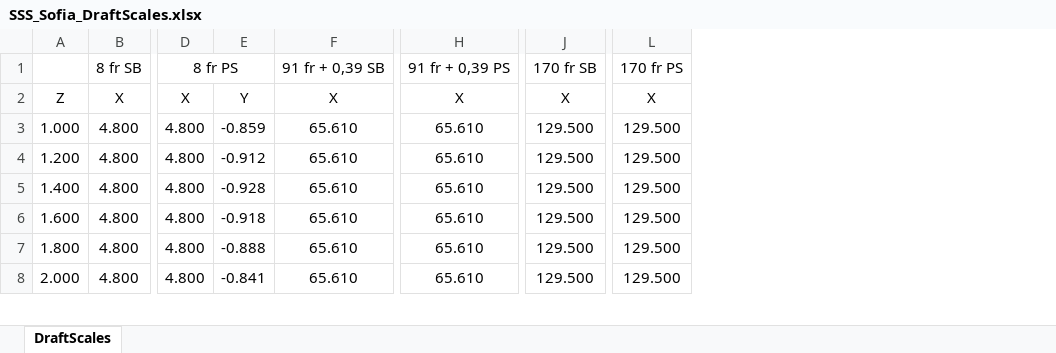
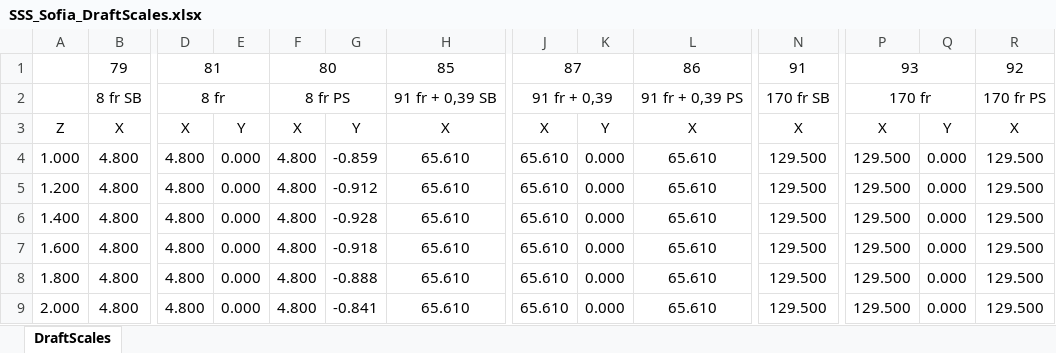
Before and after one commit to a-givertzman/sss, an Excel workbook: assets/fleet/9245263_sofia/datasets/Draft/SSS_Sofia_DraftScales.xlsx, sheet DraftScales, drawn as a sheet; only a part is shown, gaps mark what is left out; values as stored, in another font and other column widths than the file's, no borders; removed rows and columns are numbered as before the commit, all else as after; rows hold the shown columns only; the diff names each change by its address in the sheet, - before the commit and + after, or states it on an @@ line.

Commit message:
id draft mark added

```diff
--- a/assets/fleet/9245263_sofia/datasets/Draft/SSS_Sofia_DraftScales.xlsx (sheet DraftScales)
+++ b/assets/fleet/9245263_sofia/datasets/Draft/SSS_Sofia_DraftScales.xlsx (sheet DraftScales)
+column E, rows 3-9: Y | 0.000 | 0.000 | 0.000 | 0.000 | 0.000 | 0.000
+column F, rows 2-9: 8 fr PS | X | 4.800 | 4.800 | 4.800 | 4.800 | 4.800 | 4.800
+column J, rows 2-9: 91 fr + 0,39 | X | 65.610 | 65.610 | 65.610 | 65.610 | 65.610 | 65.610
+column K, rows 3-9: Y | 0.000 | 0.000 | 0.000 | 0.000 | 0.000 | 0.000
+column P, rows 2-9: 170 fr | X | 129.500 | 129.500 | 129.500 | 129.500 | 129.500 | 129.500
+column Q, rows 3-9: Y | 0.000 | 0.000 | 0.000 | 0.000 | 0.000 | 0.000
+row 1:  | 79 | 81 |  | 80 |  | 85 | 87 |  | 86 | 91 | 93 |  | 92
-D2: 8 fr PS
+D2: 8 fr
-D1:E1 merged
+D2:E2 merged
```
Also changed, not shown: formulas that keep their value, 2 other files.
